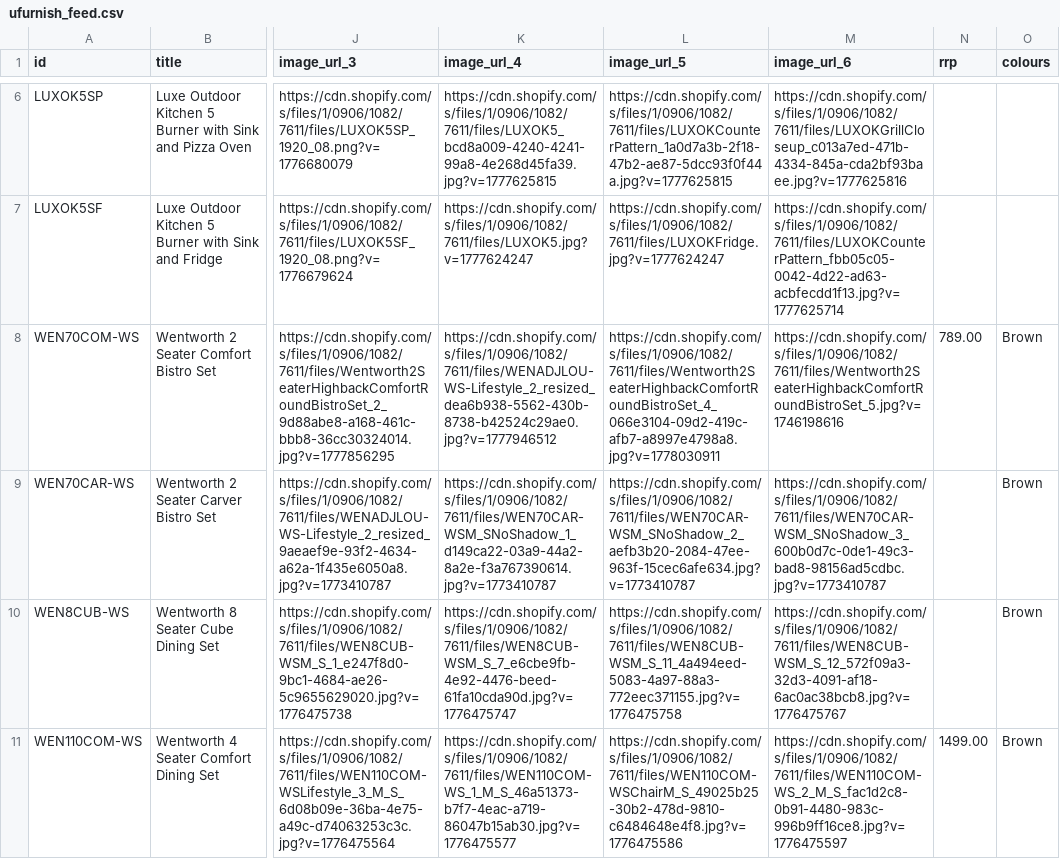
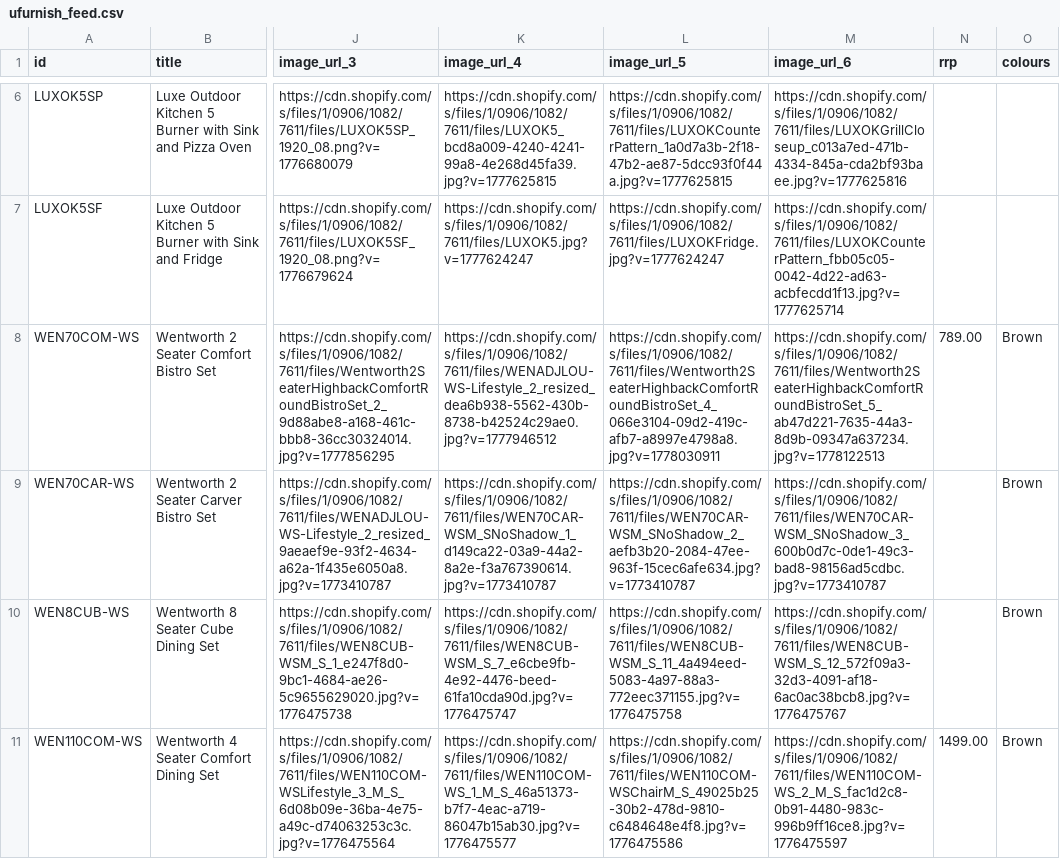
Before and after one commit to Royalcraft1990/Royalcraftproductfeed, a CSV file: ufurnish_feed.csv, drawn as a sheet; only a part is shown, gaps mark what is left out; the diff covers the shown part only; the diff names each change by its address in the sheet, - before the commit and + after, or states it on an @@ line.

```diff
--- a/ufurnish_feed.csv
+++ b/ufurnish_feed.csv
-M8 (image_url_6): https://cdn.shopify.com/s/files/1/0906/1082/7611/files/Wentworth2SeaterHighbackComfortRoundBistroSet_5.jpg?v=1746198616
+M8 (image_url_6): https://cdn.shopify.com/s/files/1/0906/1082/7611/files/Wentworth2SeaterHighbackComfortRoundBistroSet_5_ab47d221-7635-44a3-8d9b-09347a637234.jpg?v=1778122513
```
Also changed, not shown: 1 removed row and 1 edited cell elsewhere in this file.
